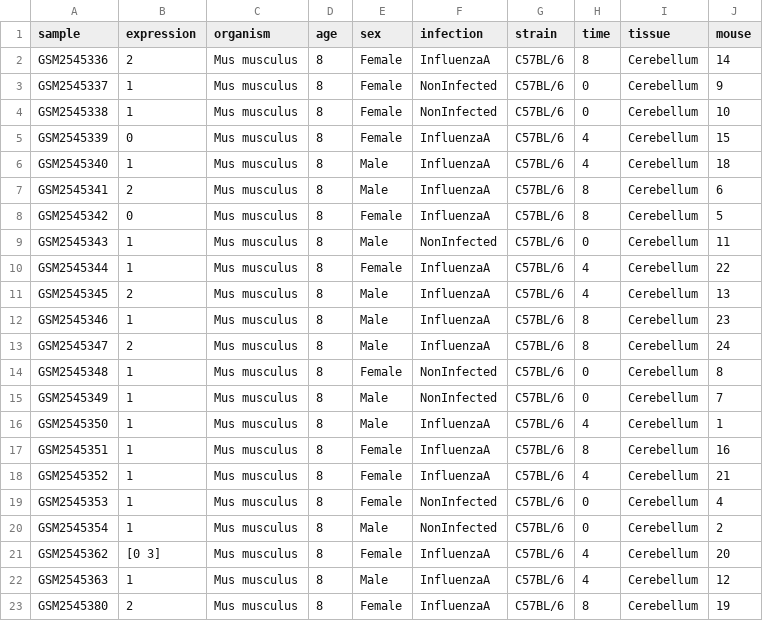
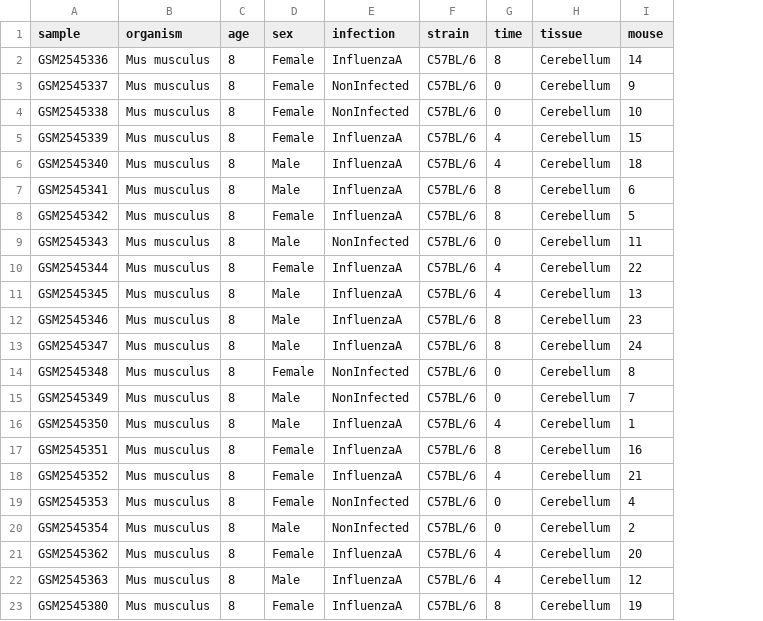
Before and after one commit to ccb-hms/workbench-python-workshop, a CSV file: episodes/data/metadata.csv, drawn as a sheet; the diff names each change by its address in the sheet, - before the commit and + after, or states it on an @@ line.

Commit message:
Updated metadata

```diff
--- a/episodes/data/metadata.csv
+++ b/episodes/data/metadata.csv
-column B (expression), rows 2-23: 2 | 1 | 1 | 0 | 1 | 2 | 0 | 1 | 1 | 2 | 1 | 2 | 1 | 1 | 1 | 1 | 1 | 1 | 1 | [0 3] | 1 | 2
```
Also changed, not shown: 1 other file.
